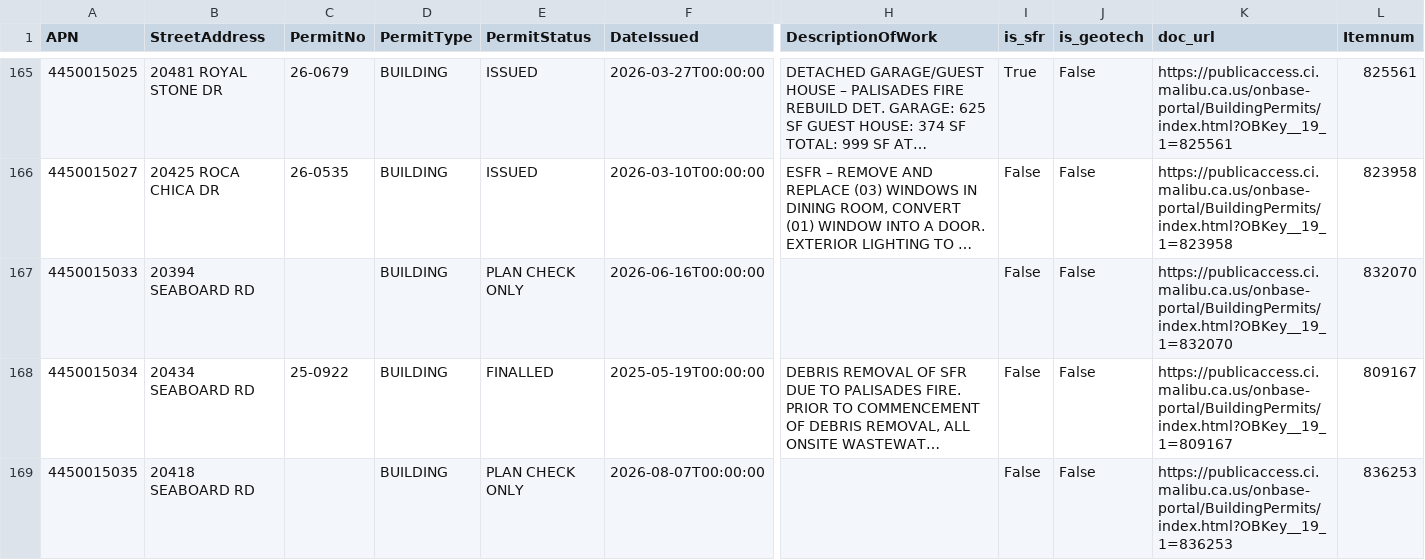
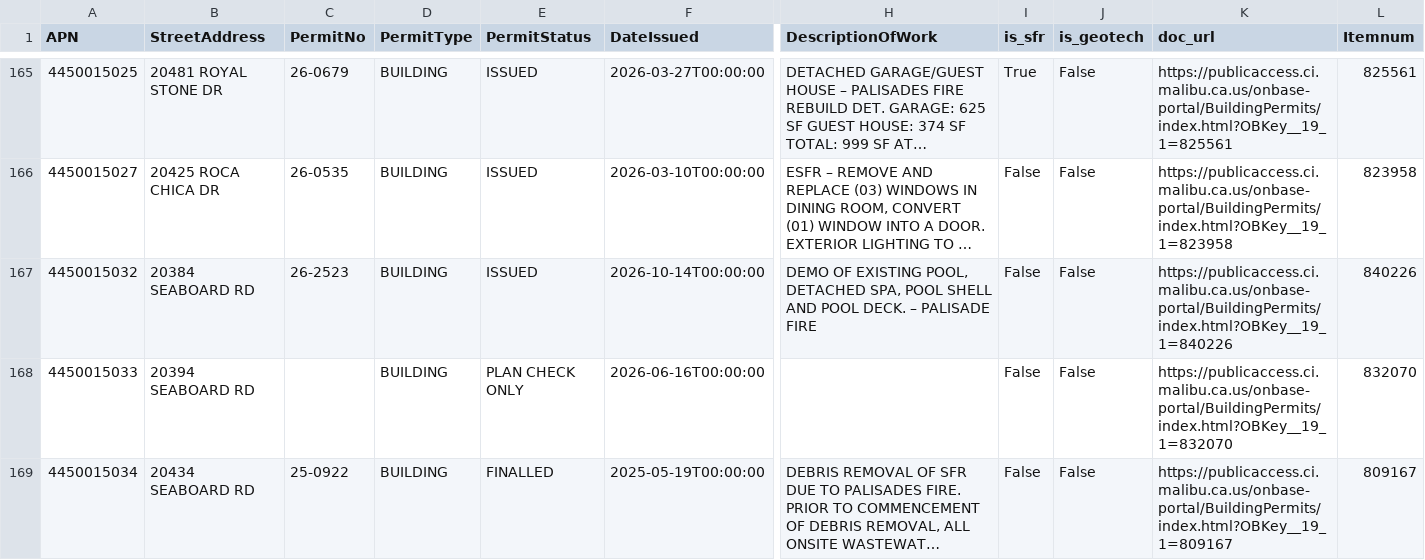
Before and after one commit to maliburebuildtaskforce/permit-tracker, a CSV file: data/palisades_permits_priority.csv, drawn as a sheet; only a part is shown, gaps mark what is left out; the shorter side is filled out with more unchanged rows; long unchanged cells end in …; rows hold the shown columns only; the diff covers the shown part only; the diff names each change by its address in the sheet, - before the commit and + after, or states it on an @@ line.

```diff
--- a/data/palisades_permits_priority.csv
+++ b/data/palisades_permits_priority.csv
+row 167: 4450015032 | 20384 SEABOARD RD | 26-2523 | BUILDING | ISSUED | 2026-10-14T00:00:00 | DEMO OF EXISTING POOL, DETACHED SPA, POOL SHELL AND POOL DECK. – PALISADE FIRE | False | False | https://publicaccess.ci.malibu.ca.us/onbase-portal/BuildingPermits/index.html?OBKey__19_1=840226 | 840226
```
Also changed, not shown: 1 added row and 15 edited cells elsewhere in this file, data/palisades_permits_reports.csv.
